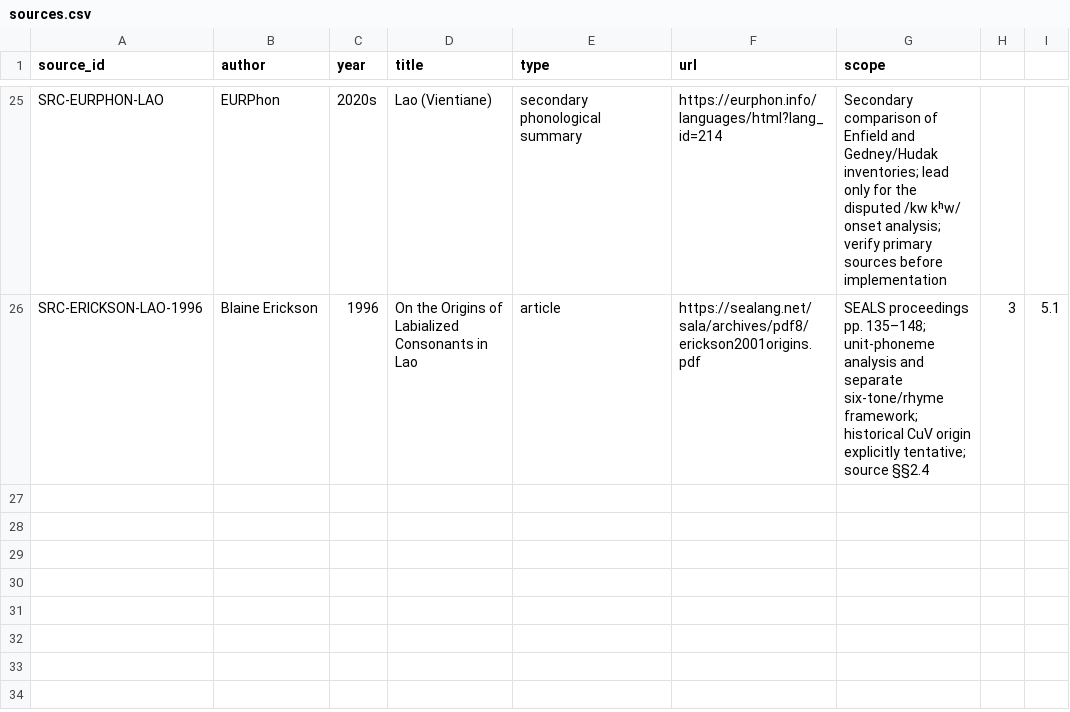
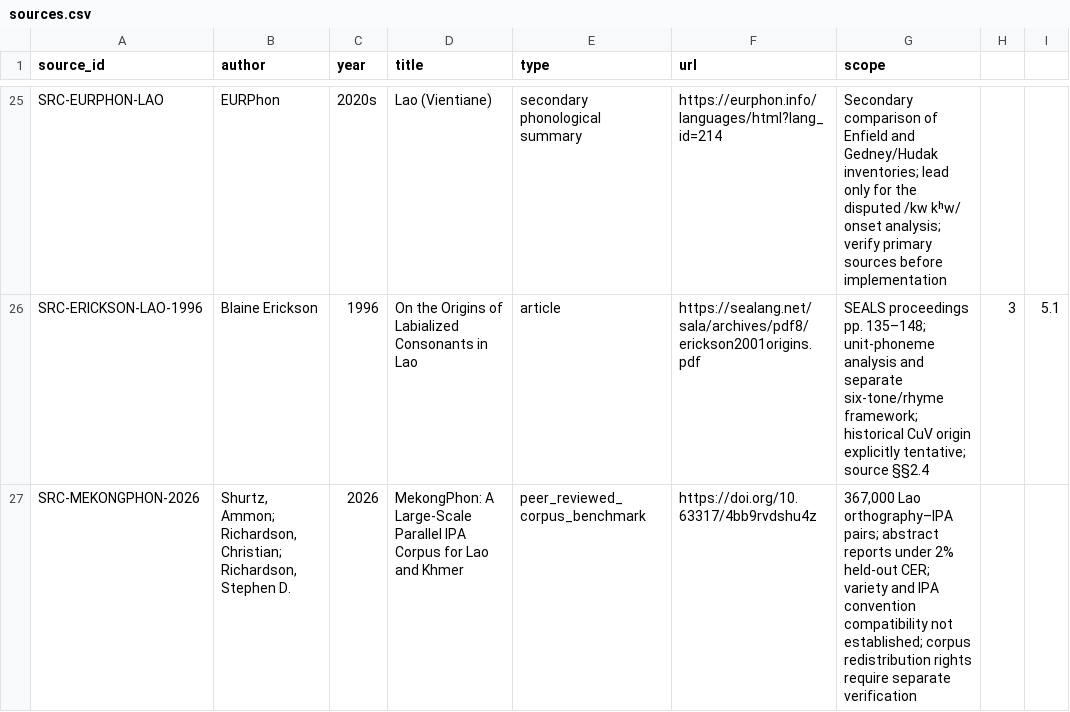
Before and after one commit to ClippyFirst/Lao-Ukrainian-Phonetic-System, a CSV file: data/evidence/sources.csv, drawn as a sheet; only a part is shown, gaps mark what is left out; the diff names each change by its address in the sheet, - before the commit and + after, or states it on an @@ line.

Commit message:
docs(sources): add verified G2P benchmark bibliography entries

```diff
--- a/data/evidence/sources.csv
+++ b/data/evidence/sources.csv
+row 27: SRC-MEKONGPHON-2026 | Shurtz, Ammon; Richardson, Christian; Richardson, Stephen D. | 2026 | MekongPhon: A Large-Scale Parallel IPA Corpus for Lao and Khmer | peer_reviewed_corpus_benchmark | https://doi.org/10.63317/4bb9rvdshu4z | 367,000 Lao orthography–IPA pairs; abstract reports under 2% held-out CER; variety and IPA convention compatibility not established; corpus redistribution rights require separate verification
```
